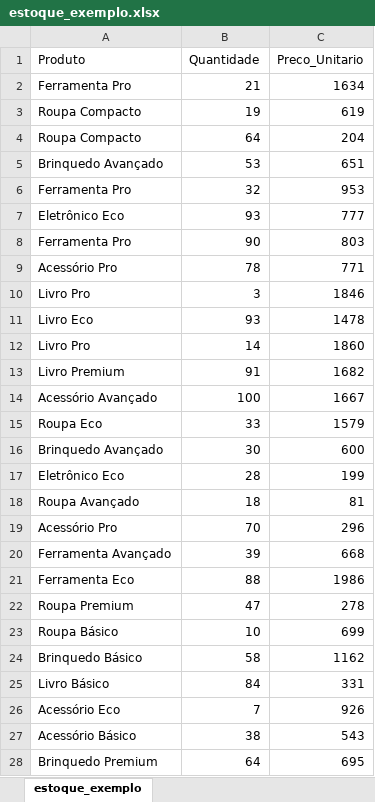
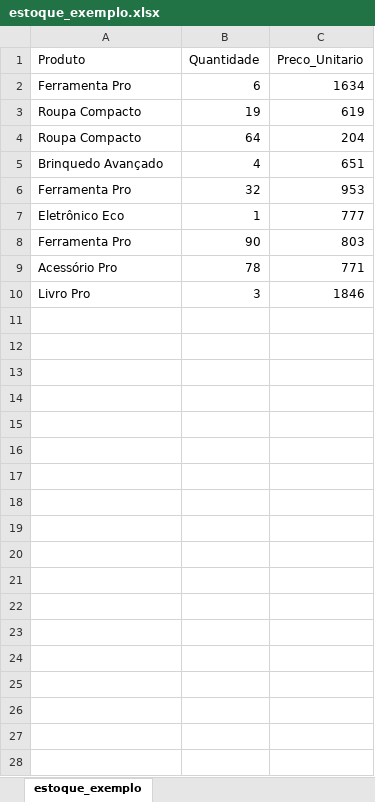
Before and after one commit to lucasdevcampos/analise-estoque, an Excel workbook: data/raw/estoque_exemplo.xlsx, sheet estoque_exemplo, drawn as a sheet; only a part is shown; values as stored, in another font and other column widths than the file's, no borders; the diff covers the shown part only; the diff names each change by its address in the sheet, - before the commit and + after, or states it on an @@ line.

Commit message:
data: atualiza planilha de exemplo

```diff
--- a/data/raw/estoque_exemplo.xlsx (sheet estoque_exemplo)
+++ b/data/raw/estoque_exemplo.xlsx (sheet estoque_exemplo)
-B2 (Quantidade): 21
+B2 (Quantidade): 6
-B5 (Quantidade): 53
+B5 (Quantidade): 4
-B7 (Quantidade): 93
+B7 (Quantidade): 1
-row 11: Livro Eco | 93 | 1478
-row 12: Livro Pro | 14 | 1860
-row 13: Livro Premium | 91 | 1682
-row 14: Acessório Avançado | 100 | 1667
-row 15: Roupa Eco | 33 | 1579
-row 16: Brinquedo Avançado | 30 | 600
-row 17: Eletrônico Eco | 28 | 199
-row 18: Roupa Avançado | 18 | 81
-row 19: Acessório Pro | 70 | 296
-row 20: Ferramenta Avançado | 39 | 668
-row 21: Ferramenta Eco | 88 | 1986
-row 22: Roupa Premium | 47 | 278
-row 23: Roupa Básico | 10 | 699
-row 24: Brinquedo Básico | 58 | 1162
-row 25: Livro Básico | 84 | 331
-row 26: Acessório Eco | 7 | 926
-row 27: Acessório Básico | 38 | 543
-row 28: Brinquedo Premium | 64 | 695
```
Also changed, not shown: 73 removed rows elsewhere in this sheet.
